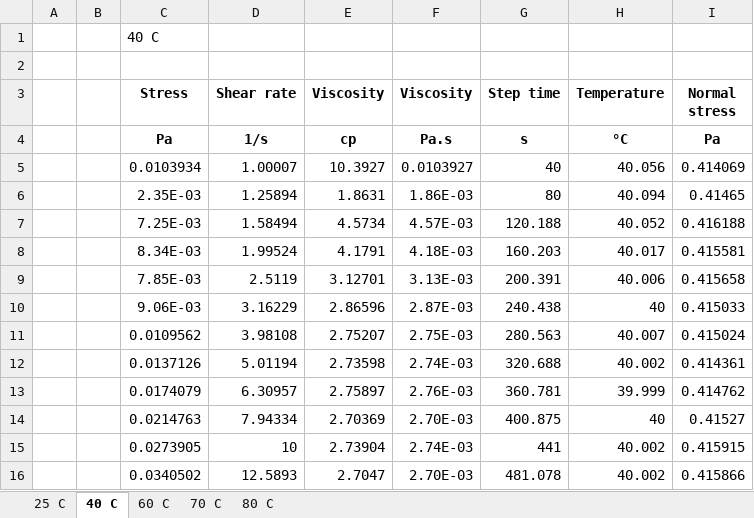
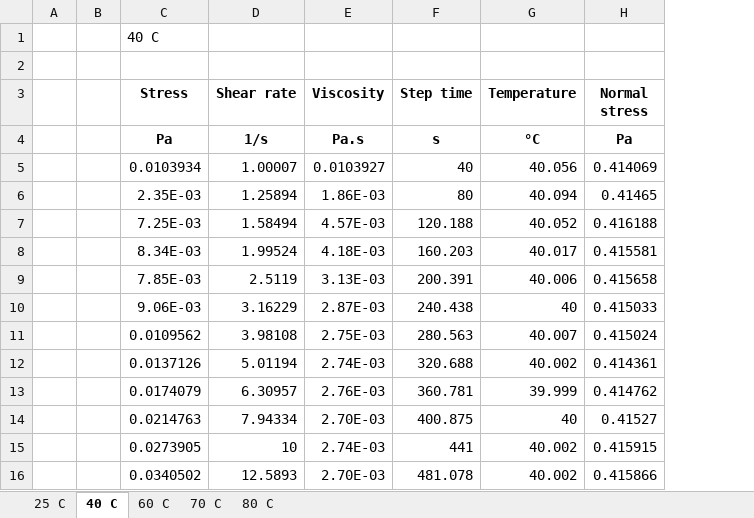
Before and after one commit to vigchandra/viscosity_prediction, an Excel workbook: new_polymer_rheology/Polymer DPTLB 2070 C_300ppm.xlsx, sheet 40 C, drawn as a sheet; only a part is shown; values as stored, in another font and other column widths than the file's, no borders; charts and pictures not drawn; the diff names each change by its address in the sheet, - before the commit and + after, or states it on an @@ line.

```diff
--- a/new_polymer_rheology/Polymer DPTLB 2070 C_300ppm.xlsx (sheet 40 C)
+++ b/new_polymer_rheology/Polymer DPTLB 2070 C_300ppm.xlsx (sheet 40 C)
-column E (Viscosity), rows 4-16: cp | 10.3927 | 1.8631 | 4.5734 | 4.1791 | 3.12701 | 2.86596 | 2.75207 | 2.73598 | 2.75897 | 2.70369 | 2.73904 | 2.7047
```
Also changed, not shown: sheet 60 C, sheet 80 C, sheet 70 C, sheet 25 C, charts or pictures, new_polymer_rheology/Polymer SAV10_5000ppm.xlsx, 2 other files.
